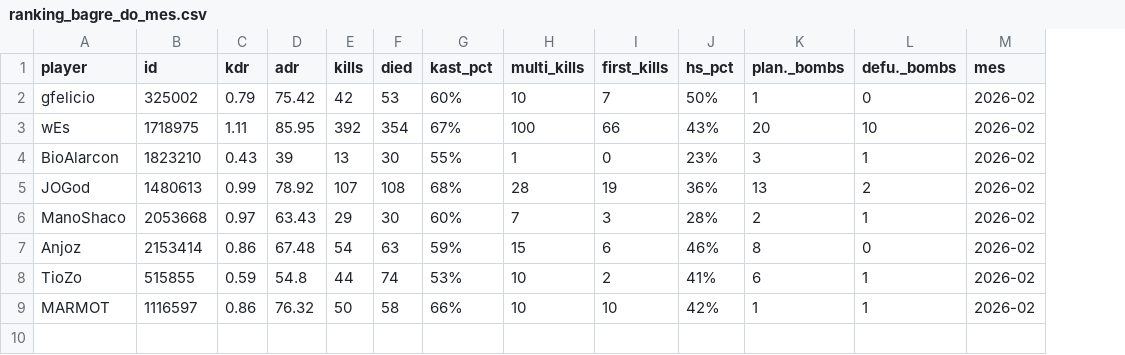
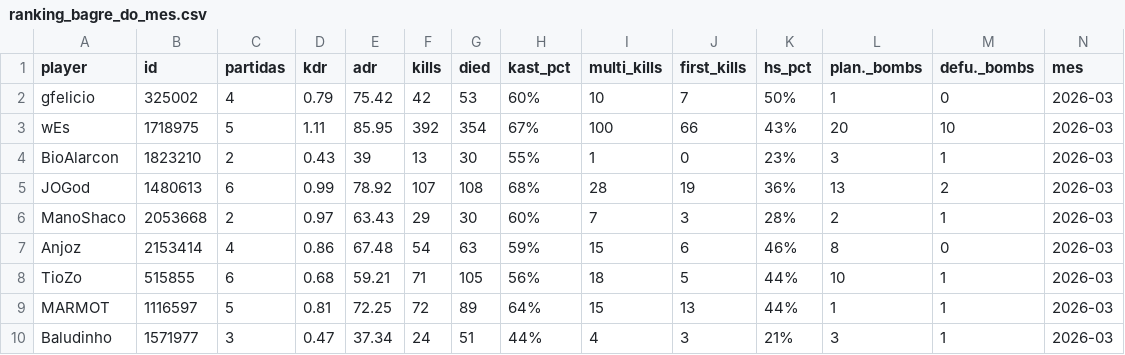
Before and after one commit to GuFelicio/bagreAPP, a CSV file: ranking_bagre_do_mes.csv, drawn as a sheet; addresses are those after the commit; the diff names each change by its address in the sheet, - before the commit and + after, or states it on an @@ line.

```diff
--- a/ranking_bagre_do_mes.csv
+++ b/ranking_bagre_do_mes.csv
+column C (partidas), rows 2-9: 4 | 5 | 2 | 6 | 2 | 4 | 6 | 5
-N2:N9 (mes): 2026-02
+N2:N9 (mes): 2026-03
-D8 (kdr): 0.59
+D8 (kdr): 0.68
-E8 (adr): 54.8
+E8 (adr): 59.21
-F8 (kills): 44
+F8 (kills): 71
-G8 (died): 74
+G8 (died): 105
-H8 (kast_pct): 53%
+H8 (kast_pct): 56%
-I8 (multi_kills): 10
+I8 (multi_kills): 18
-J8 (first_kills): 2
+J8 (first_kills): 5
-K8 (hs_pct): 41%
+K8 (hs_pct): 44%
-L8 (plan._bombs): 6
+L8 (plan._bombs): 10
-D9 (kdr): 0.86
+D9 (kdr): 0.81
-E9 (adr): 76.32
+E9 (adr): 72.25
-F9 (kills): 50
+F9 (kills): 72
-G9 (died): 58
+G9 (died): 89
-H9 (kast_pct): 66%
+H9 (kast_pct): 64%
-I9 (multi_kills): 10
+I9 (multi_kills): 15
-J9 (first_kills): 10
+J9 (first_kills): 13
-K9 (hs_pct): 42%
+K9 (hs_pct): 44%
+row 10: Baludinho | 1571977 | 3 | 0.47 | 37.34 | 24 | 51 | 44% | 4 | 3 | 21% | 3 | 1 | 2026-03
```
Also changed, not shown: historico_gc_geral.csv, historico_mm_geral.csv, 3 other files.
